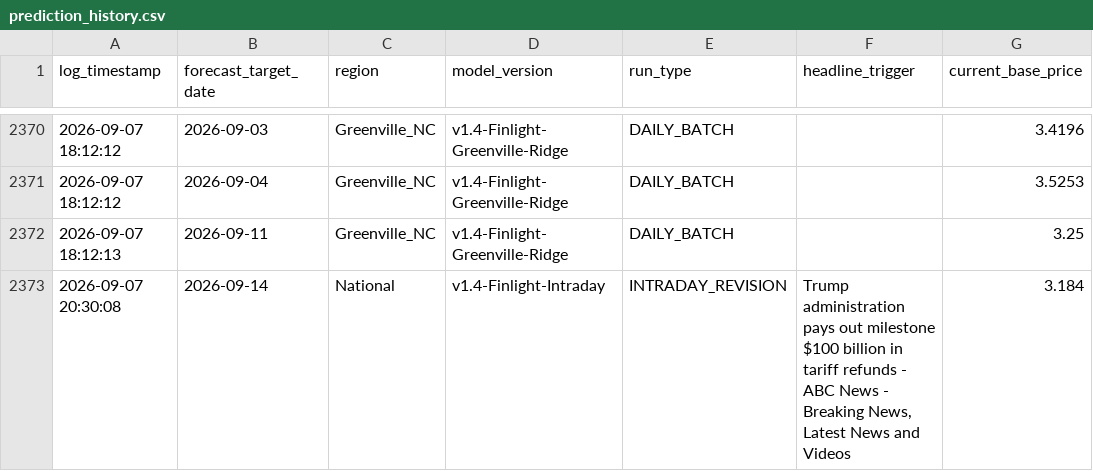
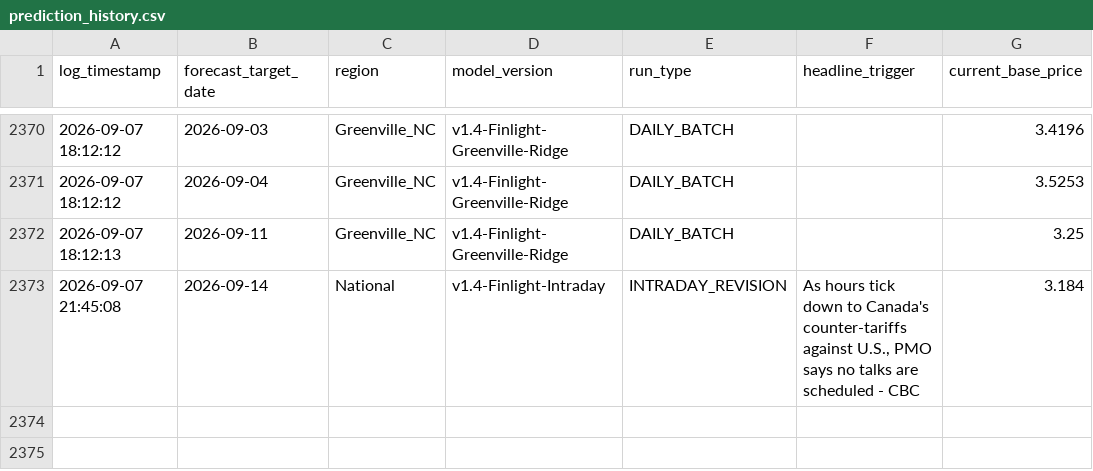
Before and after one commit to KoshiirRa/midgley, a CSV file: data/prediction_history.csv, drawn as a sheet; only a part is shown, gaps mark what is left out; the diff names each change by its address in the sheet, - before the commit and + after, or states it on an @@ line.

```diff
--- a/data/prediction_history.csv
+++ b/data/prediction_history.csv
-A2373 (log_timestamp): 2026-09-07 20:30:08
+A2373 (log_timestamp): 2026-09-07 21:45:08
-F2373 (headline_trigger): Trump administration pays out milestone $100 billion in tariff refunds - ABC News - Breaking News, Latest News and Videos
+F2373 (headline_trigger): As hours tick down to Canada's counter-tariffs against U.S., PMO says no talks are scheduled - CBC
```
Also changed, not shown: 8 other files.
